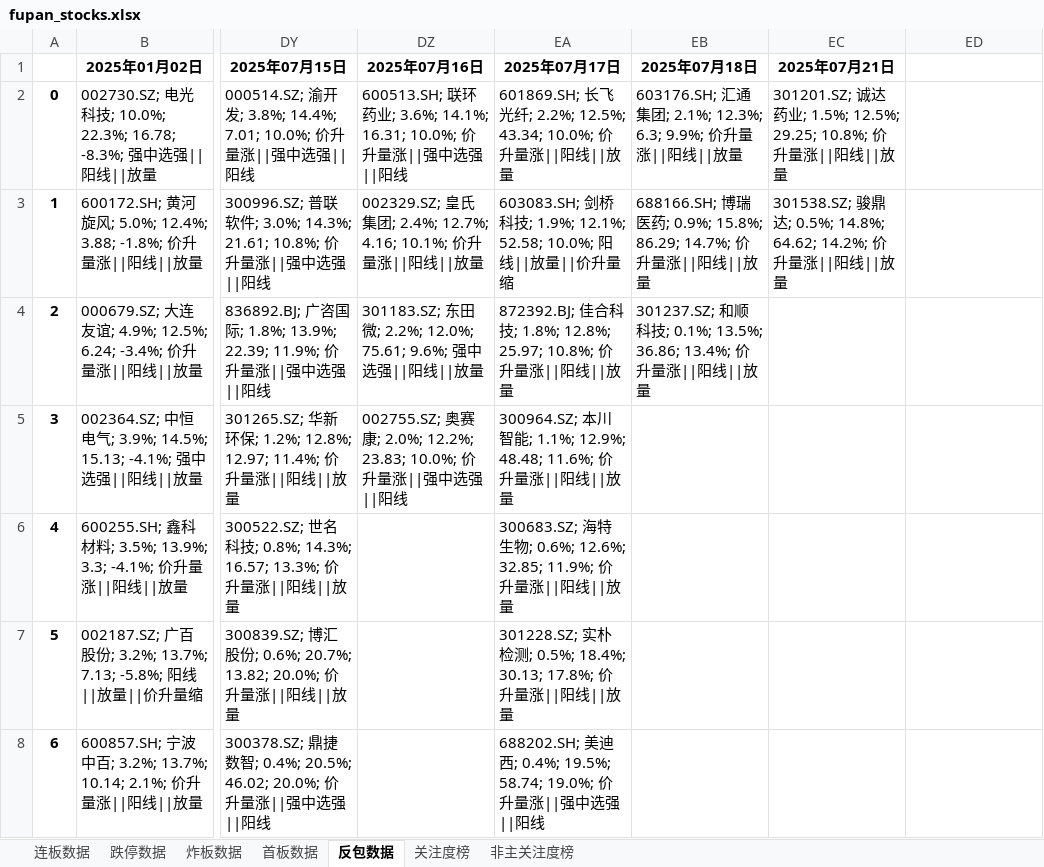
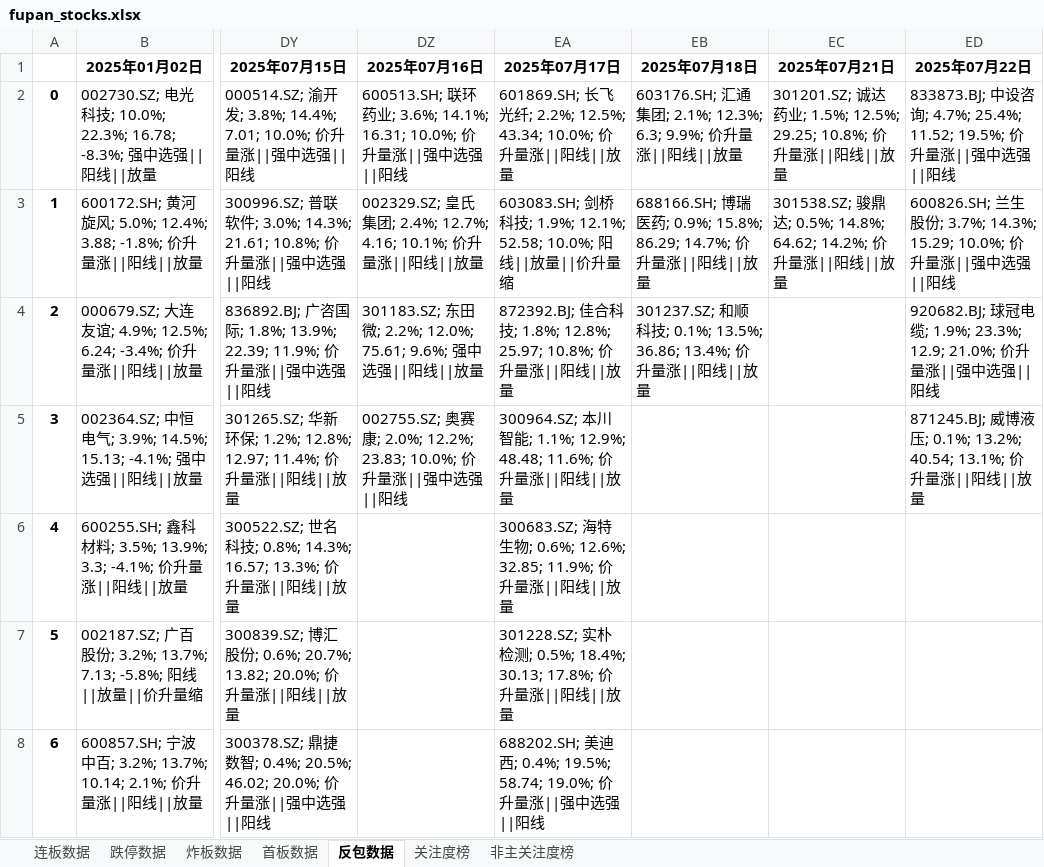
Before and after one commit to KealLiang/HardTrading, an Excel workbook: excel/fupan_stocks.xlsx, sheet 反包数据, drawn as a sheet; only a part is shown, gaps mark what is left out; values as stored, in another font and other column widths than the file's, no borders; the diff names each change by its address in the sheet, - before the commit and + after, or states it on an @@ line.

```diff
--- a/excel/fupan_stocks.xlsx (sheet 反包数据)
+++ b/excel/fupan_stocks.xlsx (sheet 反包数据)
-ED1: (empty)
+ED1: 2025年07月22日
-ED2 (2025年07月22日): (empty)
+ED2 (2025年07月22日): 833873.BJ; 中设咨询; 4.7%; 25.4%; 11.52; 19.5%; 价升量涨||强中选强||阳线
-ED3 (2025年07月22日): (empty)
+ED3 (2025年07月22日): 600826.SH; 兰生股份; 3.7%; 14.3%; 15.29; 10.0%; 价升量涨||强中选强||阳线
-ED4 (2025年07月22日): (empty)
+ED4 (2025年07月22日): 920682.BJ; 球冠电缆; 1.9%; 23.3%; 12.9; 21.0%; 价升量涨||强中选强||阳线
-ED5 (2025年07月22日): (empty)
+ED5 (2025年07月22日): 871245.BJ; 威博液压; 0.1%; 13.2%; 40.54; 13.1%; 价升量涨||阳线||放量
```
Also changed, not shown: sheet 连板数据, sheet 非主关注度榜, sheet 关注度榜, sheet 炸板数据, sheet 跌停数据, sheet 首板数据, excel/fupan_analysis.xlsx, excel/fupan_stocks_non_main.xlsx, 6 other files.
